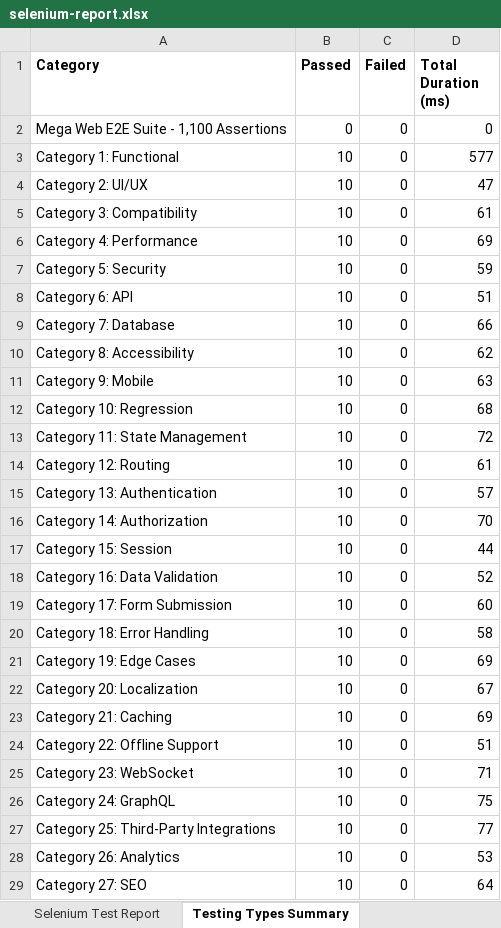
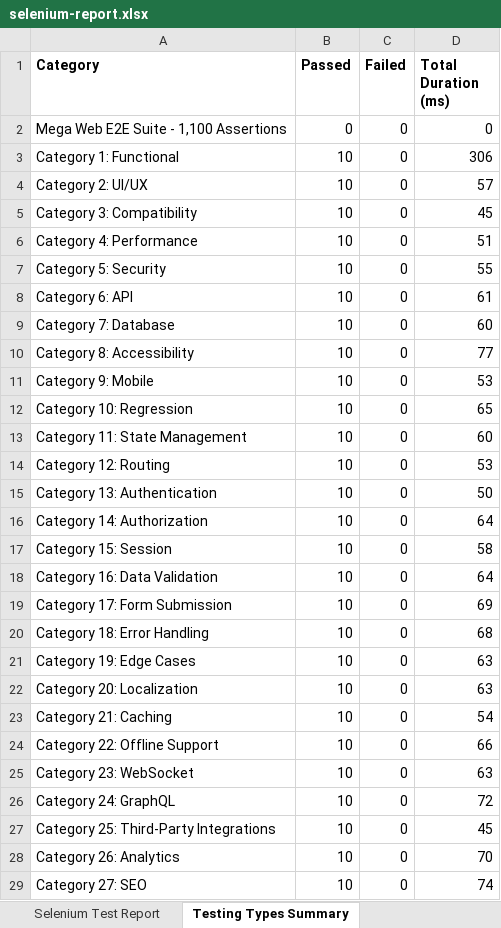
Before and after one commit to sowmyameenuga/Nutrimeal-, an Excel workbook: reports/latest/selenium-report.xlsx, sheet Testing Types Summary, drawn as a sheet; only a part is shown; values as stored, in another font and other column widths than the file's, no borders; the diff covers the shown part only; the diff names each change by its address in the sheet, - before the commit and + after, or states it on an @@ line.

```diff
--- a/reports/latest/selenium-report.xlsx (sheet Testing Types Summary)
+++ b/reports/latest/selenium-report.xlsx (sheet Testing Types Summary)
-D3 (Total Duration (ms)): 577
+D3 (Total Duration (ms)): 306
-D4 (Total Duration (ms)): 47
+D4 (Total Duration (ms)): 57
-D5 (Total Duration (ms)): 61
+D5 (Total Duration (ms)): 45
-D6 (Total Duration (ms)): 69
+D6 (Total Duration (ms)): 51
-D7 (Total Duration (ms)): 59
+D7 (Total Duration (ms)): 55
-D8 (Total Duration (ms)): 51
+D8 (Total Duration (ms)): 61
-D9 (Total Duration (ms)): 66
+D9 (Total Duration (ms)): 60
-D10 (Total Duration (ms)): 62
+D10 (Total Duration (ms)): 77
-D11 (Total Duration (ms)): 63
+D11 (Total Duration (ms)): 53
-D12 (Total Duration (ms)): 68
+D12 (Total Duration (ms)): 65
-D13 (Total Duration (ms)): 72
+D13 (Total Duration (ms)): 60
-D14 (Total Duration (ms)): 61
+D14 (Total Duration (ms)): 53
-D15 (Total Duration (ms)): 57
+D15 (Total Duration (ms)): 50
-D16 (Total Duration (ms)): 70
+D16 (Total Duration (ms)): 64
-D17 (Total Duration (ms)): 44
+D17 (Total Duration (ms)): 58
-D18 (Total Duration (ms)): 52
+D18 (Total Duration (ms)): 64
-D19 (Total Duration (ms)): 60
+D19 (Total Duration (ms)): 69
-D20 (Total Duration (ms)): 58
+D20 (Total Duration (ms)): 68
-D21 (Total Duration (ms)): 69
+D21 (Total Duration (ms)): 63
-D22 (Total Duration (ms)): 67
+D22 (Total Duration (ms)): 63
-D23 (Total Duration (ms)): 69
+D23 (Total Duration (ms)): 54
-D24 (Total Duration (ms)): 51
+D24 (Total Duration (ms)): 66
-D25 (Total Duration (ms)): 71
+D25 (Total Duration (ms)): 63
-D26 (Total Duration (ms)): 75
+D26 (Total Duration (ms)): 72
-D27 (Total Duration (ms)): 77
+D27 (Total Duration (ms)): 45
-D28 (Total Duration (ms)): 53
+D28 (Total Duration (ms)): 70
-D29 (Total Duration (ms)): 64
+D29 (Total Duration (ms)): 74
```
Also changed, not shown: 82 edited cells elsewhere in this sheet, sheet Selenium Test Report, 4 other files.
